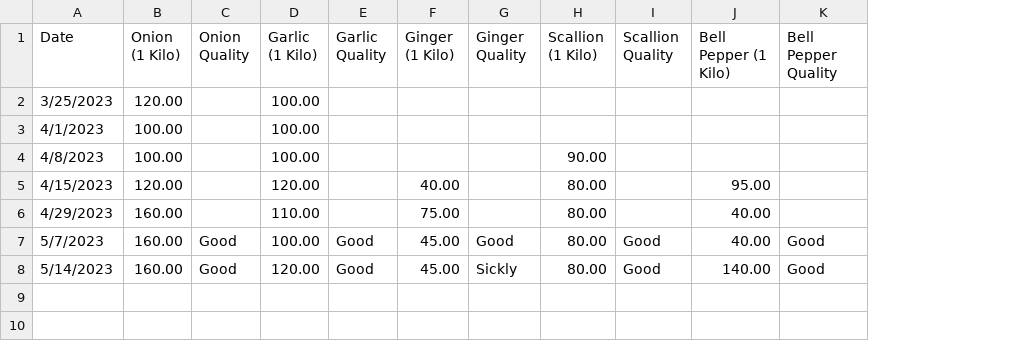
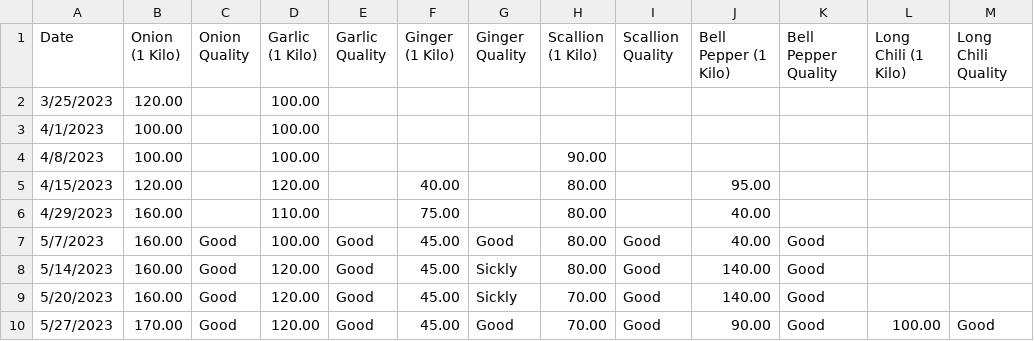
Before and after one commit to Evanna456/Market-Prices-of-Basic-Goods-in-Iligan-City-Philippines, a CSV file: data/Spices.csv, drawn as a sheet; the diff names each change by its address in the sheet, - before the commit and + after, or states it on an @@ line.

Commit message:
update data

```diff
--- a/data/Spices.csv
+++ b/data/Spices.csv
+column L (Long Chili (1 Kilo)), empty
+column M (Long Chili Quality), empty
+row 9: 5/20/2023 | 160.00 | Good | 120.00 | Good | 45.00 | Sickly | 70.00 | Good | 140.00 | Good
+row 10: 5/27/2023 | 170.00 | Good | 120.00 | Good | 45.00 | Good | 70.00 | Good | 90.00 | Good | 100.00 | Good
```
Also changed, not shown: data/Meat.csv, data/Oil and Sauce.csv, 3 other files.
